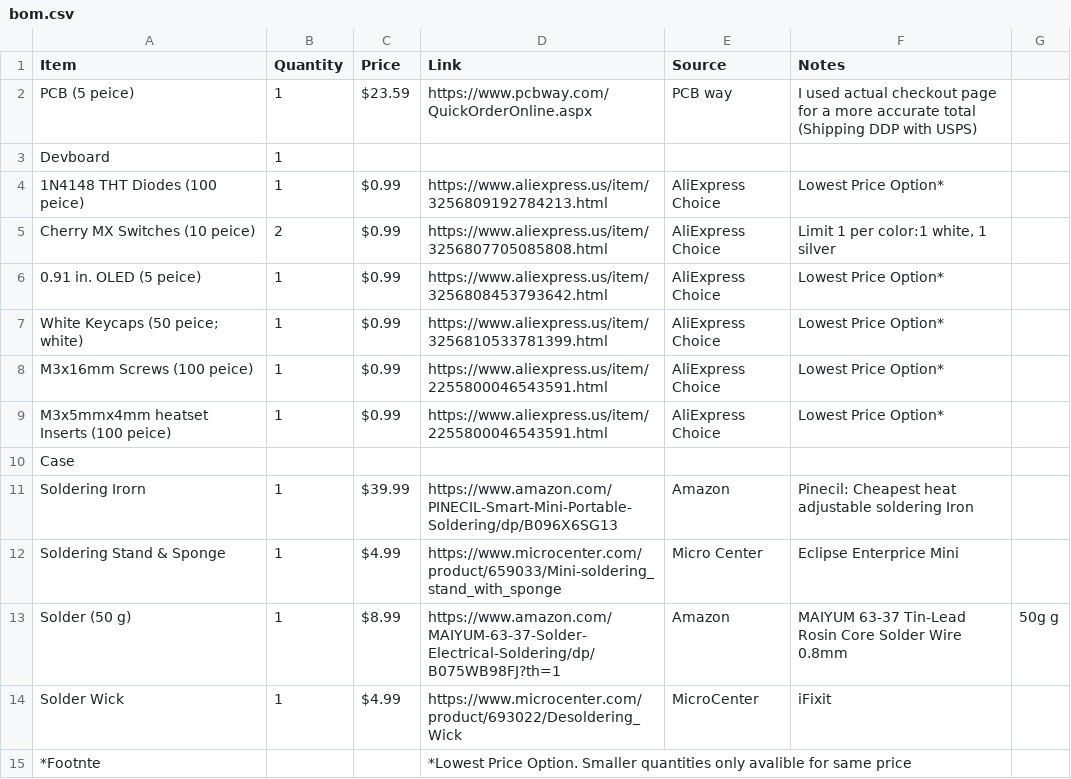
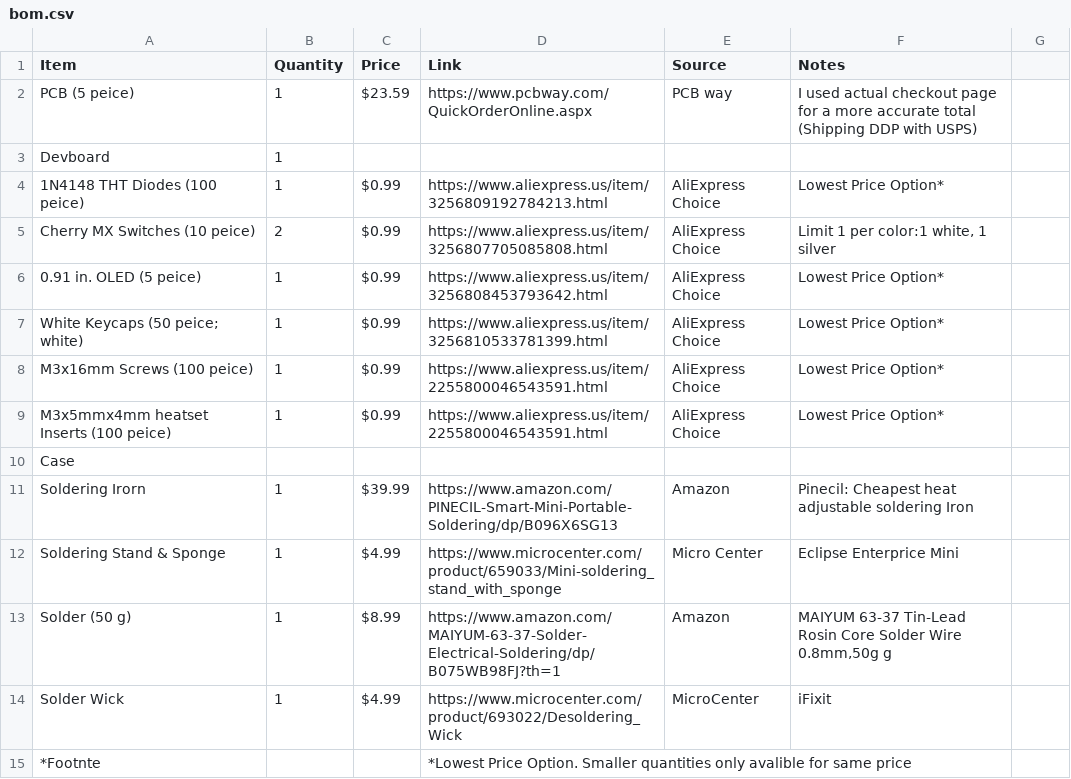
Before and after one commit to Magnu-Shaak/Calc123, a CSV file: bom.csv, drawn as a sheet.

Commit message:
Update bom.csv

```diff
--- a/bom.csv
+++ b/bom.csv
@@ -12,3 +12,3 @@ Soldering Irorn, 1, $39.99, https://www.amazon.com/PINECIL-Smart-Mini-Portable-S
 Soldering Stand & Sponge, 1, $4.99, https://www.microcenter.com/product/659033/Mini-soldering_stand_with_sponge, Micro Center, Eclipse Enterprice Mini
-Solder (50 g), 1, $8.99, https://www.amazon.com/MAIYUM-63-37-Solder-Electrical-Soldering/dp/B075WB98FJ?th=1, Amazon, MAIYUM 63-37 Tin-Lead Rosin Core Solder Wire 0.8mm,50g g
+Solder (50 g), 1, $8.99, https://www.amazon.com/MAIYUM-63-37-Solder-Electrical-Soldering/dp/B075WB98FJ?th=1, Amazon, "MAIYUM 63-37 Tin-Lead Rosin Core Solder Wire 0.8mm,50g g"
 Solder Wick, 1, $4.99, https://www.microcenter.com/product/693022/Desoldering_Wick, MicroCenter, iFixit
```
